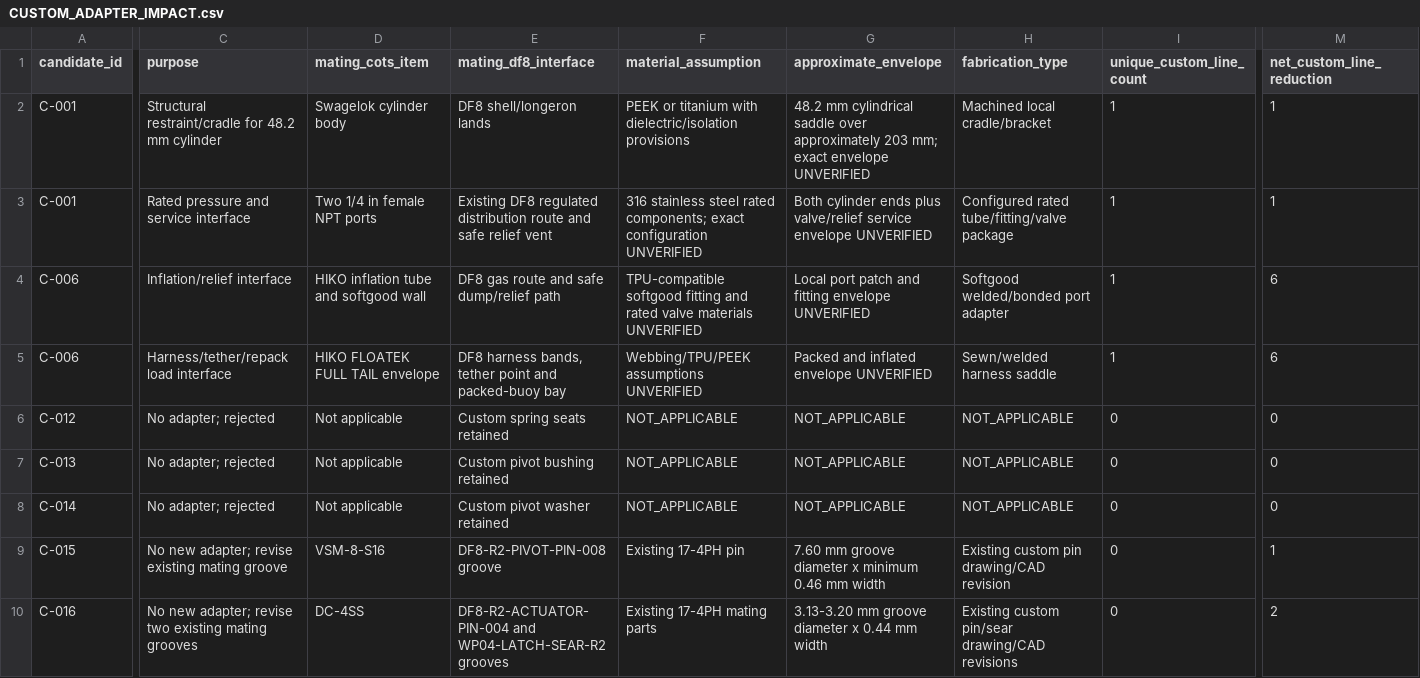
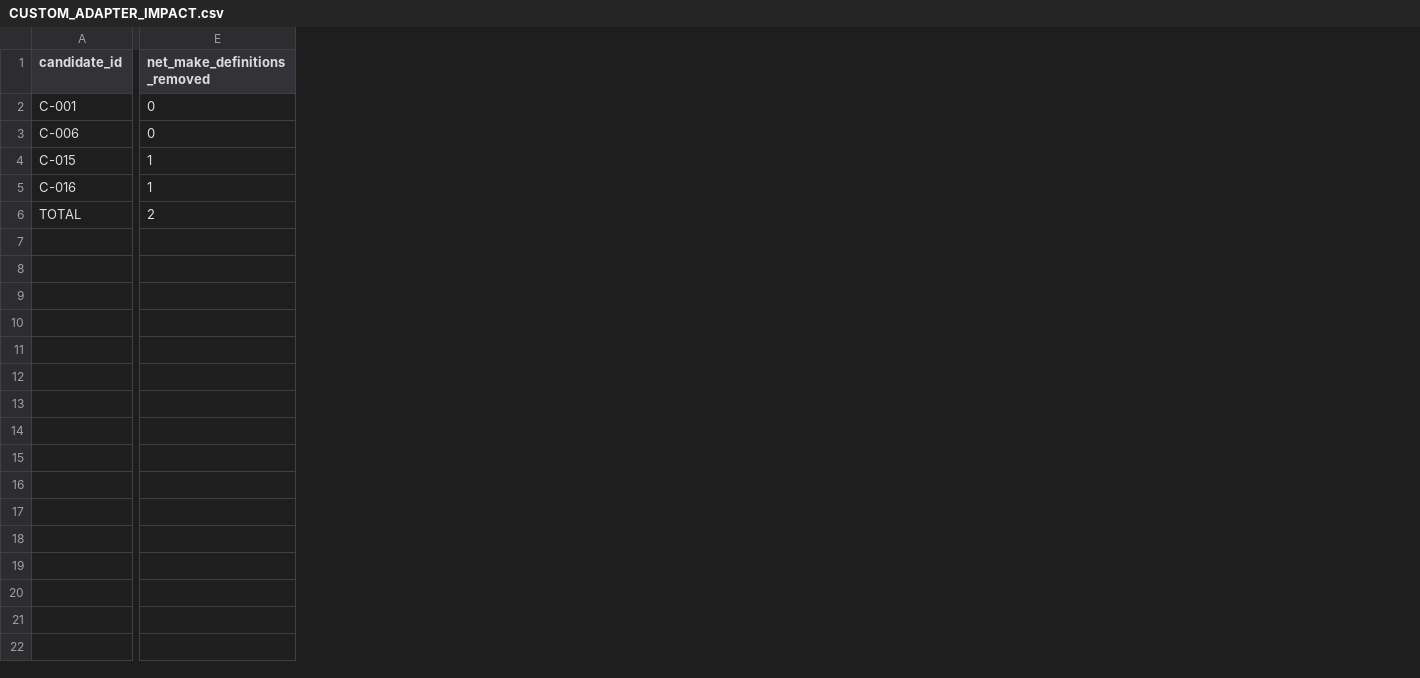
Before and after one commit to andrew07261993/Stingray, a CSV file: docs/engineering/cots/targeted-retrofit/CUSTOM_ADAPTER_IMPACT.csv, drawn as a sheet; only a part is shown, gaps mark what is left out; removed rows and columns are numbered as before the commit, all else as after; rows hold the shown columns only; the diff covers the shown part only; the diff names each change by its address in the sheet, - before the commit and + after, or states it on an @@ line.

```diff
--- a/docs/engineering/cots/targeted-retrofit/CUSTOM_ADAPTER_IMPACT.csv
+++ b/docs/engineering/cots/targeted-retrofit/CUSTOM_ADAPTER_IMPACT.csv
-column C (purpose), row 2: Structural restraint/cradle for 48.2 mm cylinder; row 4: Inflation/relief interface; rows 9-10: No new adapter; revise existing mating groove | No new adapter; revise two existing mating grooves
-column D (mating_cots_item), row 2: Swagelok cylinder body; row 4: HIKO inflation tube and softgood wall; rows 9-10: VSM-8-S16 | DC-4SS
-column E (mating_df8_interface), row 2: DF8 shell/longeron lands; row 4: DF8 gas route and safe dump/relief path; rows 9-10: DF8-R2-PIVOT-PIN-008 groove | DF8-R2-ACTUATOR-PIN-004 and WP04-LATCH-SEAR-R2 grooves
-column F (material_assumption), row 2: PEEK or titanium with dielectric/isolation provisions; row 4: TPU-compatible softgood fitting and rated valve materials UNVERIFIED; rows 9-10: Existing 17-4PH pin | Existing 17-4PH mating parts
-column G (approximate_envelope), row 2: 48.2 mm cylindrical saddle over approximately 203 mm; exact envelope UNVERIFIED; row 4: Local port patch and fitting envelope UNVERIFIED; rows 9-10: 7.60 mm groove diameter x minimum 0.46 mm width | 3.13-3.20 mm groove diameter x 0.44 mm width
-column H (fabrication_type), row 2: Machined local cradle/bracket; row 4: Softgood welded/bonded port adapter; rows 9-10: Existing custom pin drawing/CAD revision | Existing custom pin/sear drawing/CAD revisions
-column I (unique_custom_line_count), row 2: 1; row 4: 1; rows 9-10: 0 | 0
-E1: net_custom_line_reduction
+E1: net_make_definitions_removed
-E2 (net_make_definitions_removed): 1
+E2 (net_make_definitions_removed): 0
-row 3: C-001 | Rated pressure and service interface | Two 1/4 in female NPT ports | Existing DF8 regulated distribution route and safe relief vent | 316 stainless steel rated components; exact configuration UNVERIFIED | Both cylinder ends plus valve/relief service envelope UNVERIFIED | Configured rated tube/fitting/valve package | 1 | 1
-E3 (net_make_definitions_removed): 6
+E3 (net_make_definitions_removed): 0
-row 5: C-006 | Harness/tether/repack load interface | HIKO FLOATEK FULL TAIL envelope | DF8 harness bands, tether point and packed-buoy bay | Webbing/TPU/PEEK assumptions UNVERIFIED | Packed and inflated envelope UNVERIFIED | Sewn/welded harness saddle | 1 | 6
-row 6: C-012 | No adapter; rejected | Not applicable | Custom spring seats retained | NOT_APPLICABLE | NOT_APPLICABLE | NOT_APPLICABLE | 0 | 0
-row 7: C-013 | No adapter; rejected | Not applicable | Custom pivot bushing retained | NOT_APPLICABLE | NOT_APPLICABLE | NOT_APPLICABLE | 0 | 0
-row 8: C-014 | No adapter; rejected | Not applicable | Custom pivot washer retained | NOT_APPLICABLE | NOT_APPLICABLE | NOT_APPLICABLE | 0 | 0
-E5 (net_make_definitions_removed): 2
+E5 (net_make_definitions_removed): 1
+row 6: TOTAL | 2
```
Also changed, not shown: 2 added columns, 3 removed columns and 4 edited cells elsewhere in this file, docs/engineering/cots/targeted-retrofit/COC_PROCUREMENT_REQUIREMENTS.csv, docs/engineering/cots/targeted-retrofit/COTS_CONVERSION_LEDGER.csv, 17 other files.
